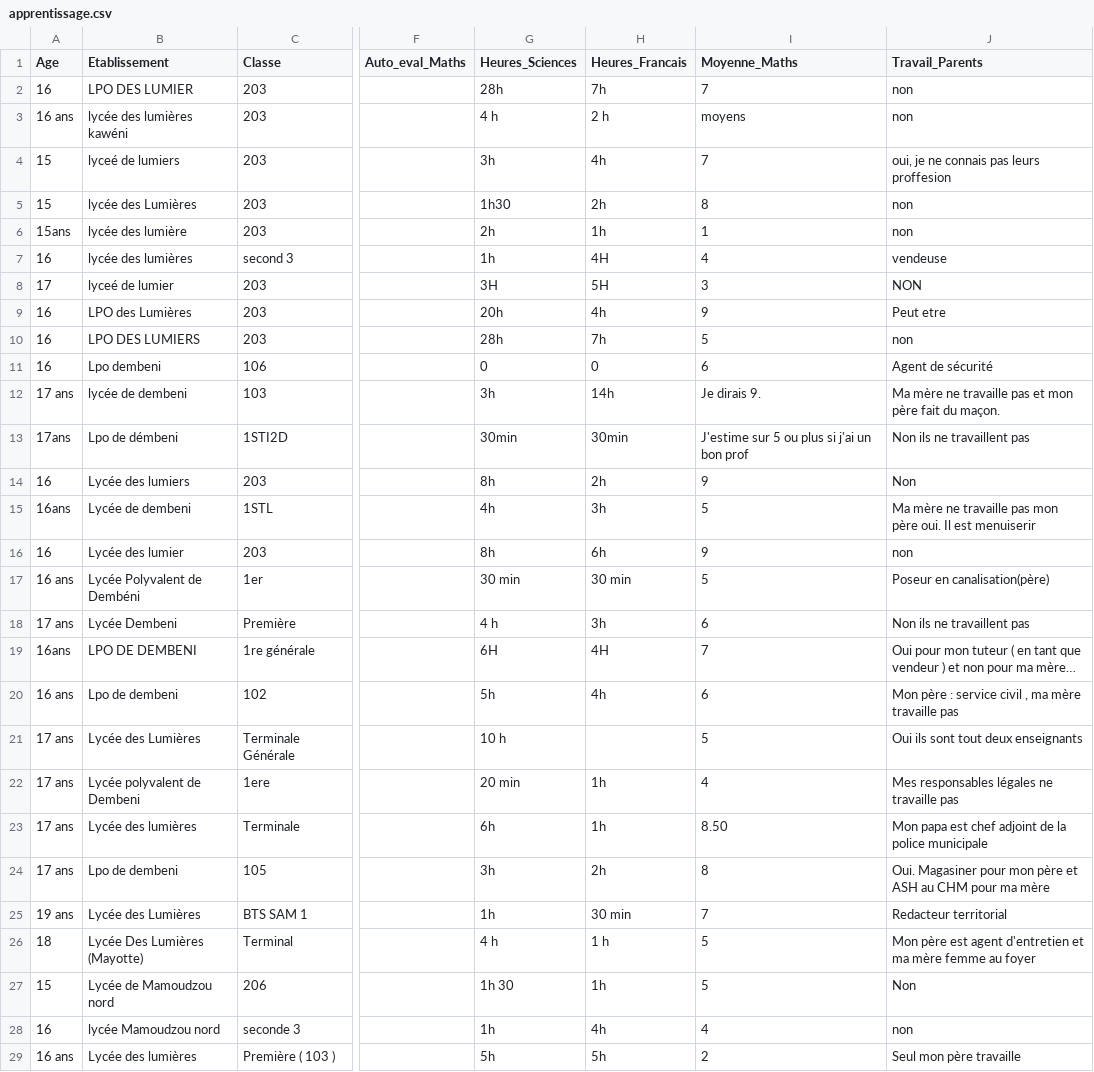
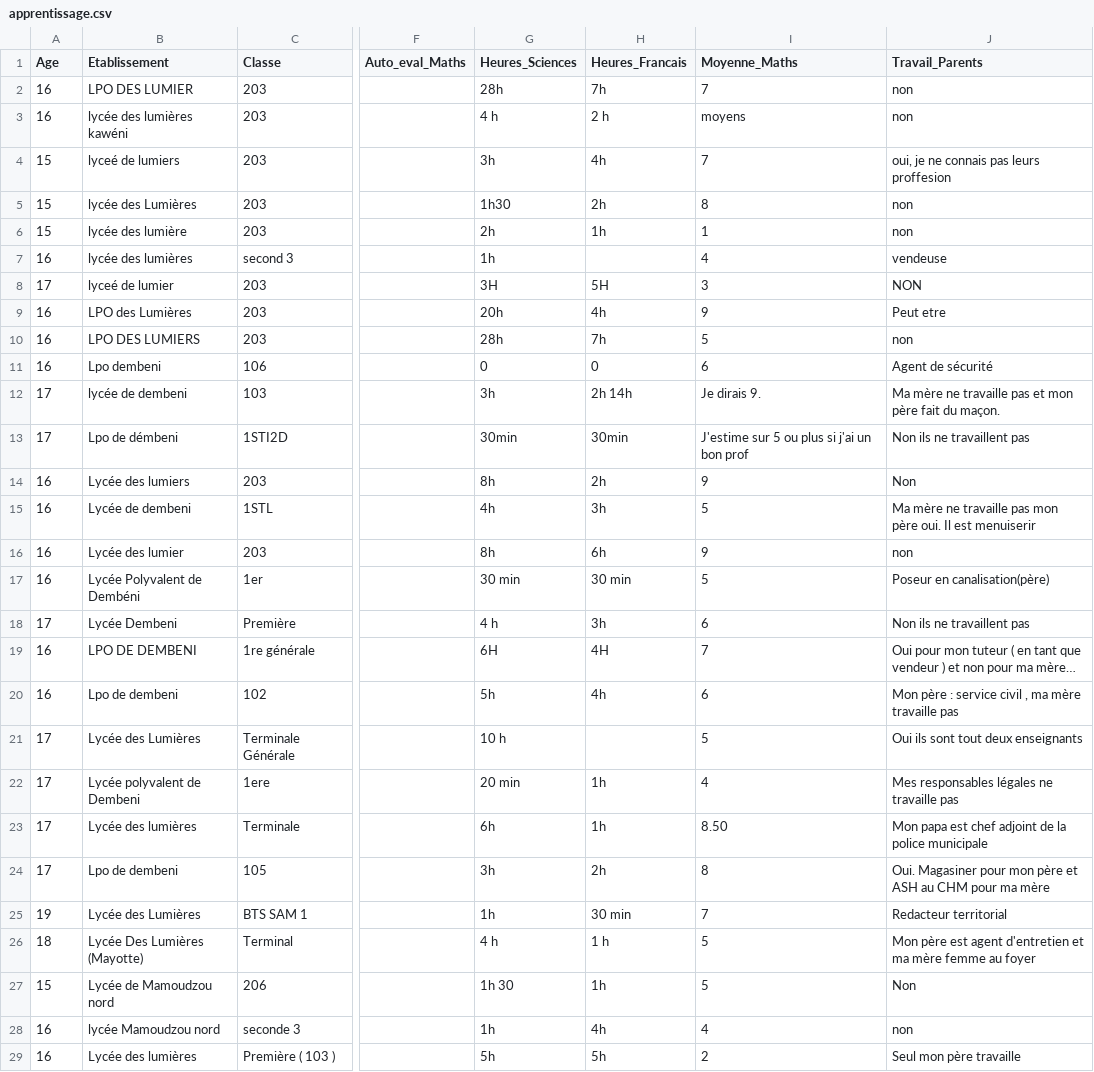
Before and after one commit to SamiraMS2050/Projet2025, a CSV file: apprentissage.csv, drawn as a sheet; only a part is shown, gaps mark what is left out; long unchanged cells end in …; the diff covers the shown part only; the diff names each change by its address in the sheet, - before the commit and + after, or states it on an @@ line.

Commit message:
update apprentissage

```diff
--- a/apprentissage.csv
+++ b/apprentissage.csv
-A3 (Age): 16 ans
+A3 (Age): 16
-A6 (Age): 15ans
+A6 (Age): 15
-H7 (Heures_Francais): 4H
+H7 (Heures_Francais): (empty)
-A12 (Age): 17 ans
+A12 (Age): 17
-H12 (Heures_Francais): 14h
+H12 (Heures_Francais): 2h 14h
-A13 (Age): 17ans
+A13 (Age): 17
-A15 (Age): 16ans
+A15 (Age): 16
-A17 (Age): 16 ans
+A17 (Age): 16
-A18 (Age): 17 ans
+A18 (Age): 17
-A19 (Age): 16ans
+A19 (Age): 16
-A20 (Age): 16 ans
+A20 (Age): 16
-A21:A24 (Age): 17 ans
+A21:A24 (Age): 17
-A25 (Age): 19 ans
+A25 (Age): 19
-A29 (Age): 16 ans
+A29 (Age): 16
```
Also changed, not shown: 81 edited cells elsewhere in this file.
